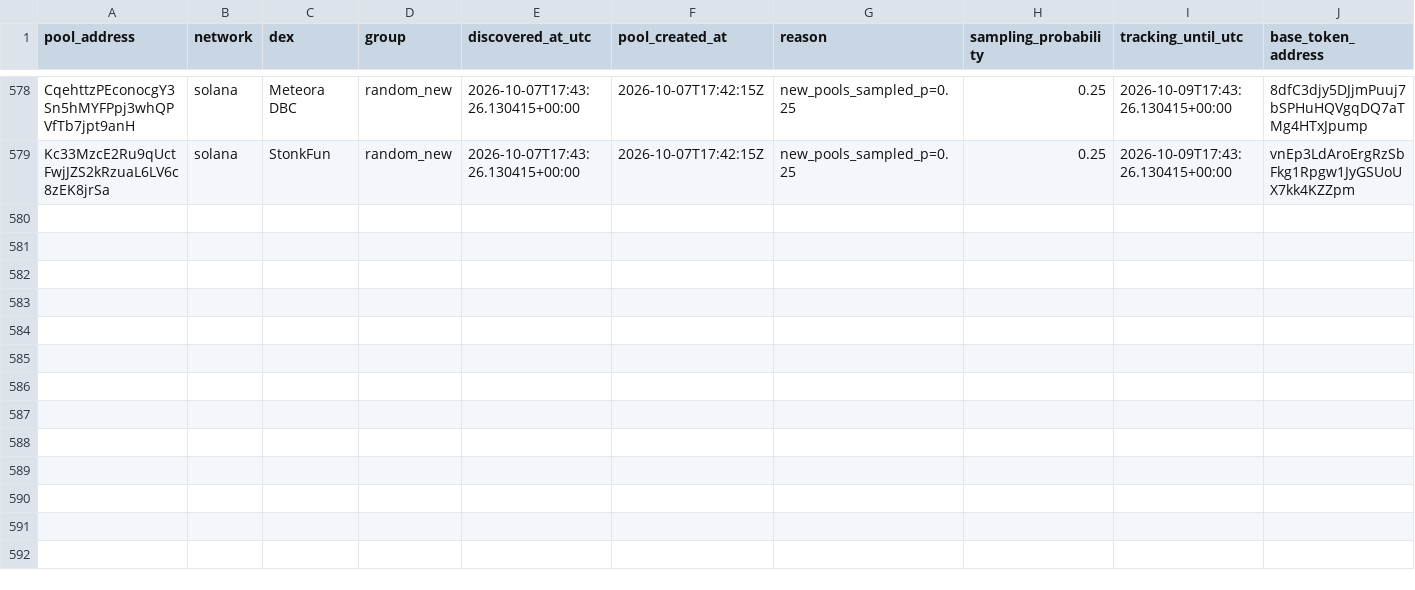
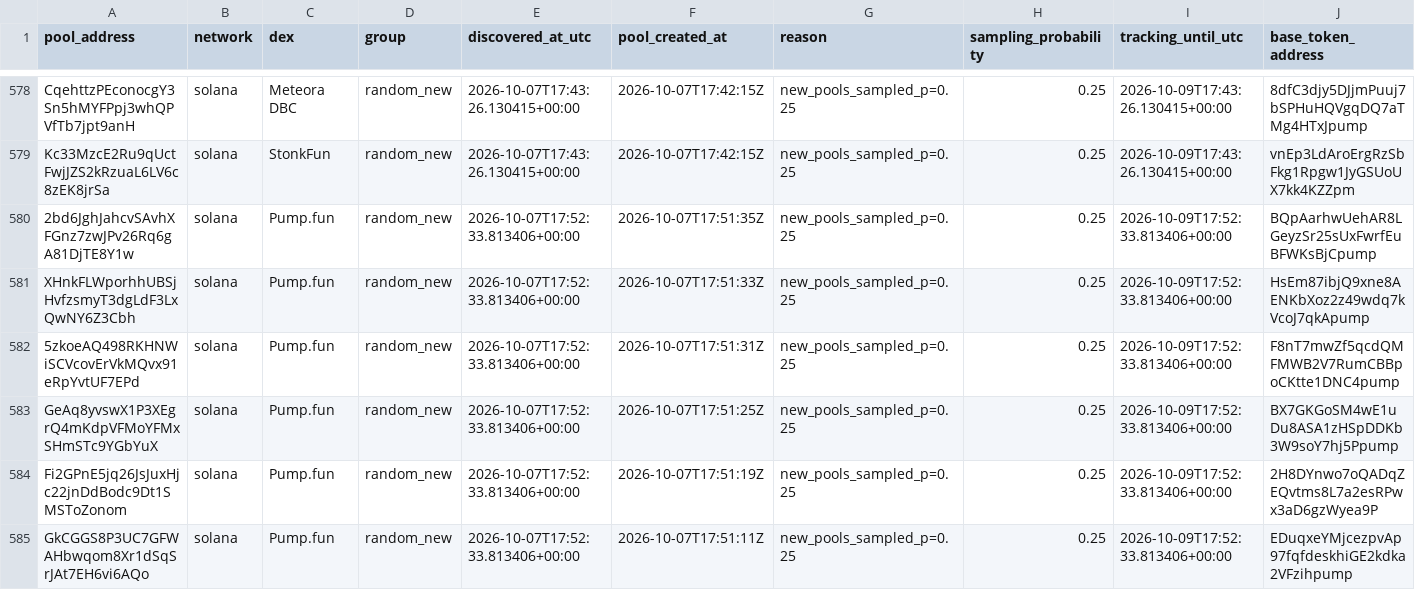
Before and after one commit to TheoooBa/Solana-Memecoin-Analysis, a CSV file: raw/pool_registry/2026-10-07.csv, drawn as a sheet; only a part is shown, gaps mark what is left out; rows hold the shown columns only; the diff names each change by its address in the sheet, - before the commit and + after, or states it on an @@ line.

```diff
--- a/raw/pool_registry/2026-10-07.csv
+++ b/raw/pool_registry/2026-10-07.csv
+row 580: 2bd6JghJahcvSAvhXFGnz7zwJPv26Rq6gA81DjTE8Y1w | solana | Pump.fun | random_new | 2026-10-07T17:52:33.813406+00:00 | 2026-10-07T17:51:35Z | new_pools_sampled_p=0.25 | 0.25 | 2026-10-09T17:52:33.813406+00:00 | BQpAarhwUehAR8LGeyzSr25sUxFwrfEuBFWKsBjCpump
+row 581: XHnkFLWporhhUBSjHvfzsmyT3dgLdF3LxQwNY6Z3Cbh | solana | Pump.fun | random_new | 2026-10-07T17:52:33.813406+00:00 | 2026-10-07T17:51:33Z | new_pools_sampled_p=0.25 | 0.25 | 2026-10-09T17:52:33.813406+00:00 | HsEm87ibjQ9xne8AENKbXoz2z49wdq7kVcoJ7qkApump
+row 582: 5zkoeAQ498RKHNWiSCVcovErVkMQvx91eRpYvtUF7EPd | solana | Pump.fun | random_new | 2026-10-07T17:52:33.813406+00:00 | 2026-10-07T17:51:31Z | new_pools_sampled_p=0.25 | 0.25 | 2026-10-09T17:52:33.813406+00:00 | F8nT7mwZf5qcdQMFMWB2V7RumCBBpoCKtte1DNC4pump
+row 583: GeAq8yvswX1P3XEgrQ4mKdpVFMoYFMxSHmSTc9YGbYuX | solana | Pump.fun | random_new | 2026-10-07T17:52:33.813406+00:00 | 2026-10-07T17:51:25Z | new_pools_sampled_p=0.25 | 0.25 | 2026-10-09T17:52:33.813406+00:00 | BX7GKGoSM4wE1uDu8ASA1zHSpDDKb3W9soY7hj5Ppump
+row 584: Fi2GPnE5jq26JsJuxHjc22jnDdBodc9Dt1SMSToZonom | solana | Pump.fun | random_new | 2026-10-07T17:52:33.813406+00:00 | 2026-10-07T17:51:19Z | new_pools_sampled_p=0.25 | 0.25 | 2026-10-09T17:52:33.813406+00:00 | 2H8DYnwo7oQADqZEQvtms8L7a2esRPwx3aD6gzWyea9P
+row 585: GkCGGS8P3UC7GFWAHbwqom8Xr1dSqSrJAt7EH6vi6AQo | solana | Pump.fun | random_new | 2026-10-07T17:52:33.813406+00:00 | 2026-10-07T17:51:11Z | new_pools_sampled_p=0.25 | 0.25 | 2026-10-09T17:52:33.813406+00:00 | EDuqxeYMjcezpvAp97fqfdeskhiGE2kdka2VFzihpump
```
Also changed, not shown: logs/runs/2026-10-07.csv, raw/new_pool_ranks/2026-10-07.csv, 4 other files.
